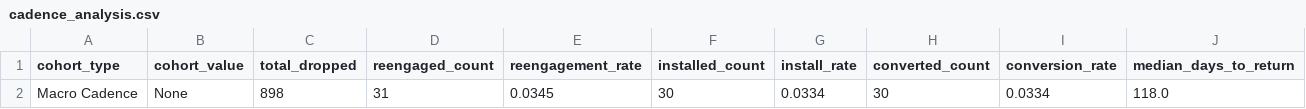
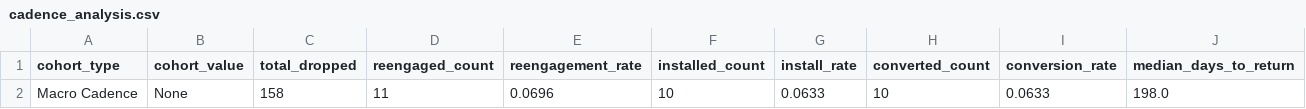
Before and after one commit to asmith-cmyk/dropped-onboards-analysis, a CSV file: outputs/cadence_analysis.csv, drawn as a sheet.

```diff
--- a/outputs/cadence_analysis.csv
+++ b/outputs/cadence_analysis.csv
@@ -1,2 +1,2 @@
 cohort_type,cohort_value,total_dropped,reengaged_count,reengagement_rate,installed_count,install_rate,converted_count,conversion_rate,median_days_to_return
-Macro Cadence,None,898,31,0.0345,30,0.0334,30,0.0334,118.0
+Macro Cadence,None,158,11,0.0696,10,0.0633,10,0.0633,198.0
```
Also changed, not shown: outputs/cancellation_reason_analysis.csv, outputs/cohort_analysis.csv, 12 other files.
